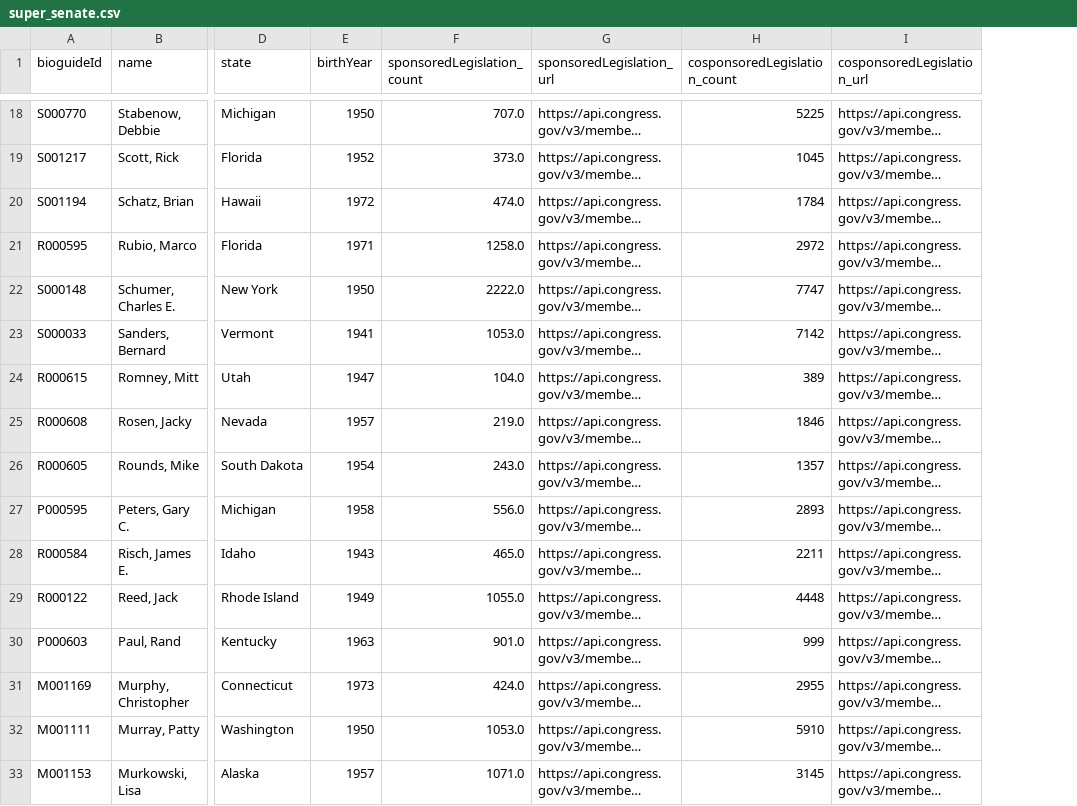
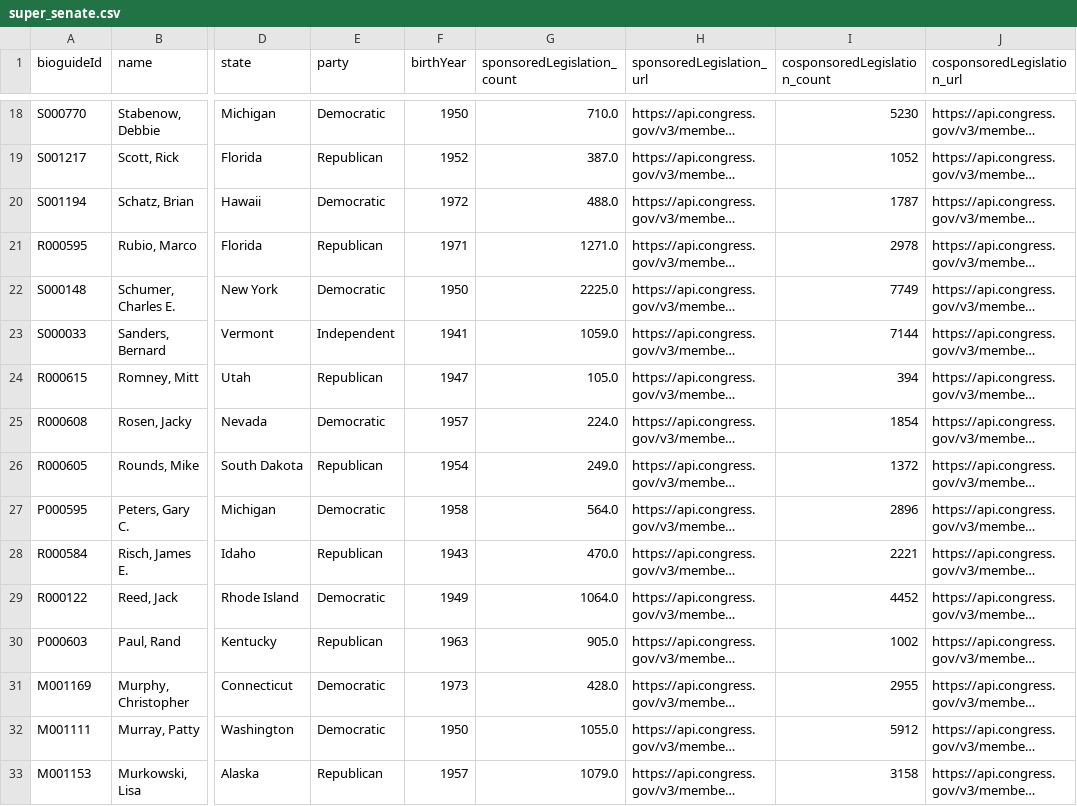
Before and after one commit to AndrewManiatis/us_senate_networks, a CSV file: data/super_senate.csv, drawn as a sheet; only a part is shown, gaps mark what is left out; long unchanged cells end in …; addresses are those after the commit; the diff covers the shown part only; the diff names each change by its address in the sheet, - before the commit and + after, or states it on an @@ line.

```diff
--- a/data/super_senate.csv
+++ b/data/super_senate.csv
+column E (party), rows 18-33: Democratic | Republican | Democratic | Republican | Democratic | Independent | Republican | Democratic | Republican | Democratic | Republican | Democratic | Republican | Democratic | Democratic | Republican
-G18 (sponsoredLegislation_count): 707.0
+G18 (sponsoredLegislation_count): 710.0
-I18 (cosponsoredLegislation_count): 5225
+I18 (cosponsoredLegislation_count): 5230
-G19 (sponsoredLegislation_count): 373.0
+G19 (sponsoredLegislation_count): 387.0
-I19 (cosponsoredLegislation_count): 1045
+I19 (cosponsoredLegislation_count): 1052
-G20 (sponsoredLegislation_count): 474.0
+G20 (sponsoredLegislation_count): 488.0
-I20 (cosponsoredLegislation_count): 1784
+I20 (cosponsoredLegislation_count): 1787
-G21 (sponsoredLegislation_count): 1258.0
+G21 (sponsoredLegislation_count): 1271.0
-I21 (cosponsoredLegislation_count): 2972
+I21 (cosponsoredLegislation_count): 2978
-G22 (sponsoredLegislation_count): 2222.0
+G22 (sponsoredLegislation_count): 2225.0
-I22 (cosponsoredLegislation_count): 7747
+I22 (cosponsoredLegislation_count): 7749
-G23 (sponsoredLegislation_count): 1053.0
+G23 (sponsoredLegislation_count): 1059.0
-I23 (cosponsoredLegislation_count): 7142
+I23 (cosponsoredLegislation_count): 7144
-G24 (sponsoredLegislation_count): 104.0
+G24 (sponsoredLegislation_count): 105.0
-I24 (cosponsoredLegislation_count): 389
+I24 (cosponsoredLegislation_count): 394
-G25 (sponsoredLegislation_count): 219.0
+G25 (sponsoredLegislation_count): 224.0
-I25 (cosponsoredLegislation_count): 1846
+I25 (cosponsoredLegislation_count): 1854
-G26 (sponsoredLegislation_count): 243.0
+G26 (sponsoredLegislation_count): 249.0
-I26 (cosponsoredLegislation_count): 1357
+I26 (cosponsoredLegislation_count): 1372
-G27 (sponsoredLegislation_count): 556.0
+G27 (sponsoredLegislation_count): 564.0
-I27 (cosponsoredLegislation_count): 2893
+I27 (cosponsoredLegislation_count): 2896
-G28 (sponsoredLegislation_count): 465.0
+G28 (sponsoredLegislation_count): 470.0
-I28 (cosponsoredLegislation_count): 2211
+I28 (cosponsoredLegislation_count): 2221
-G29 (sponsoredLegislation_count): 1055.0
+G29 (sponsoredLegislation_count): 1064.0
-I29 (cosponsoredLegislation_count): 4448
+I29 (cosponsoredLegislation_count): 4452
-G30 (sponsoredLegislation_count): 901.0
+G30 (sponsoredLegislation_count): 905.0
-I30 (cosponsoredLegislation_count): 999
+I30 (cosponsoredLegislation_count): 1002
-G31 (sponsoredLegislation_count): 424.0
+G31 (sponsoredLegislation_count): 428.0
-G32 (sponsoredLegislation_count): 1053.0
+G32 (sponsoredLegislation_count): 1055.0
-I32 (cosponsoredLegislation_count): 5910
+I32 (cosponsoredLegislation_count): 5912
-G33 (sponsoredLegislation_count): 1071.0
+G33 (sponsoredLegislation_count): 1079.0
-I33 (cosponsoredLegislation_count): 3145
+I33 (cosponsoredLegislation_count): 3158
```
Also changed, not shown: 127 edited cells elsewhere in this file, 6 other files.
